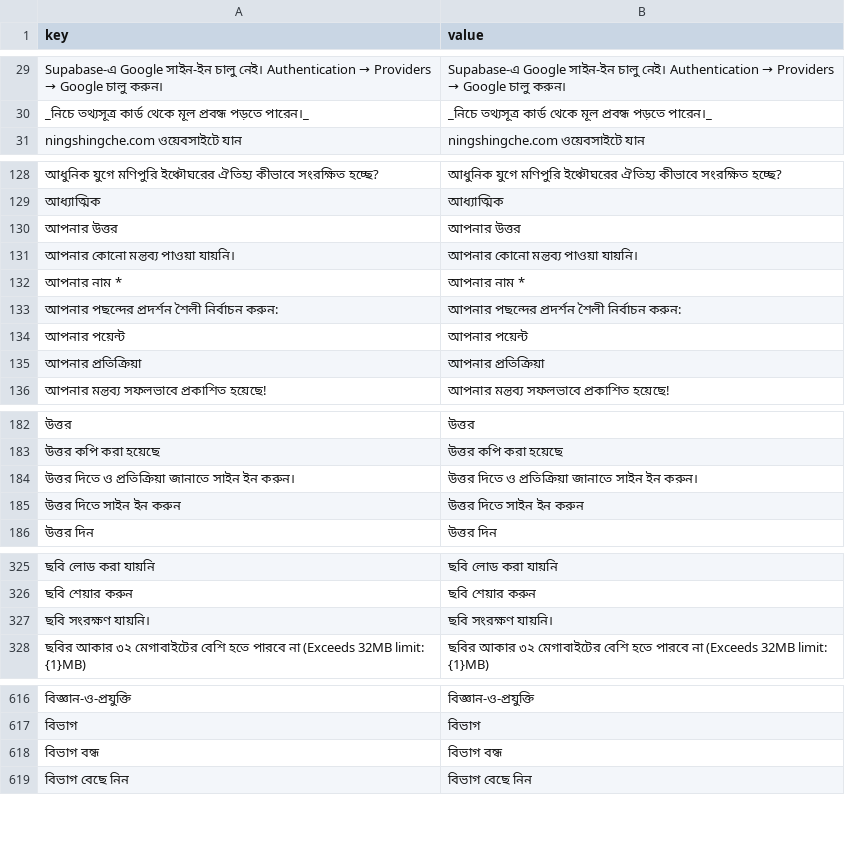
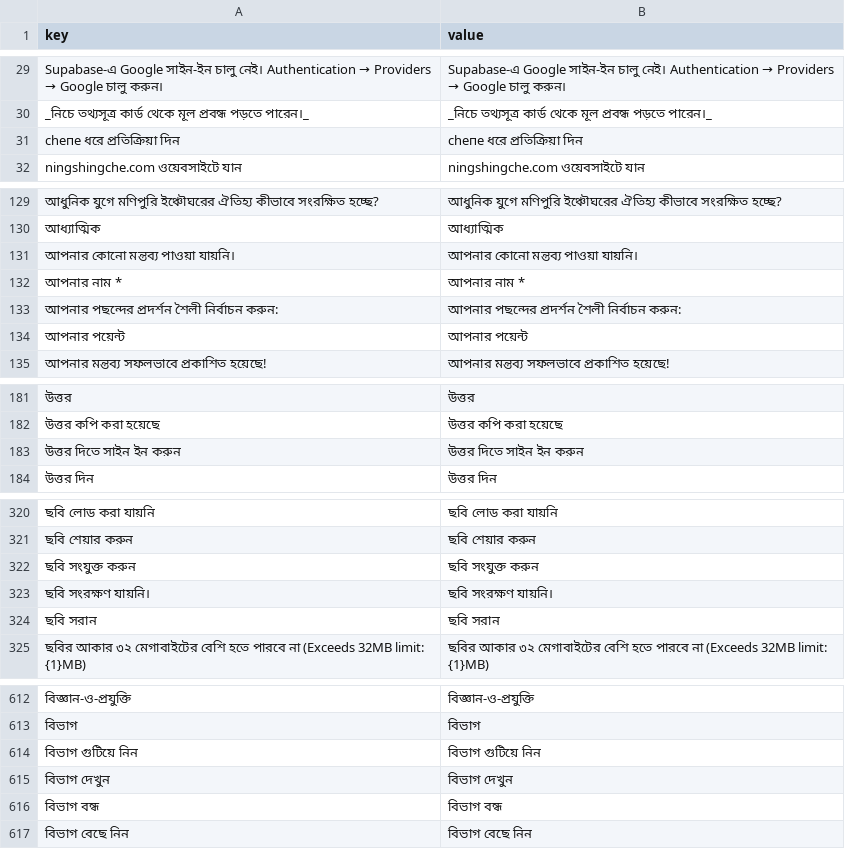
Before and after one commit to sisir-sinha/ningshingche, a CSV file: backend/assets/lang/bn.csv, drawn as a sheet; only a part is shown, gaps mark what is left out; removed rows and columns are numbered as before the commit, all else as after; the diff covers the shown part only; the diff names each change by its address in the sheet, - before the commit and + after, or states it on an @@ line.

```diff
--- a/backend/assets/lang/bn.csv
+++ b/backend/assets/lang/bn.csv
+row 31: chепе ধরে প্রতিক্রিয়া দিন | chепе ধরে প্রতিক্রিয়া দিন
-row 130: আপনার উত্তর | আপনার উত্তর
-row 135: আপনার প্রতিক্রিয়া | আপনার প্রতিক্রিয়া
-row 184: উত্তর দিতে ও প্রতিক্রিয়া জানাতে সাইন ইন করুন। | উত্তর দিতে ও প্রতিক্রিয়া জানাতে সাইন ইন করুন।
+row 322: ছবি সংযুক্ত করুন | ছবি সংযুক্ত করুন
+row 324: ছবি সরান | ছবি সরান
+row 614: বিভাগ গুটিয়ে নিন | বিভাগ গুটিয়ে নিন
+row 615: বিভাগ দেখুন | বিভাগ দেখুন
```
Also changed, not shown: 2 added rows and 5 removed rows elsewhere in this file, backend/assets/lang/bpy.csv, backend/assets/lang/en.csv, 14 other files.
